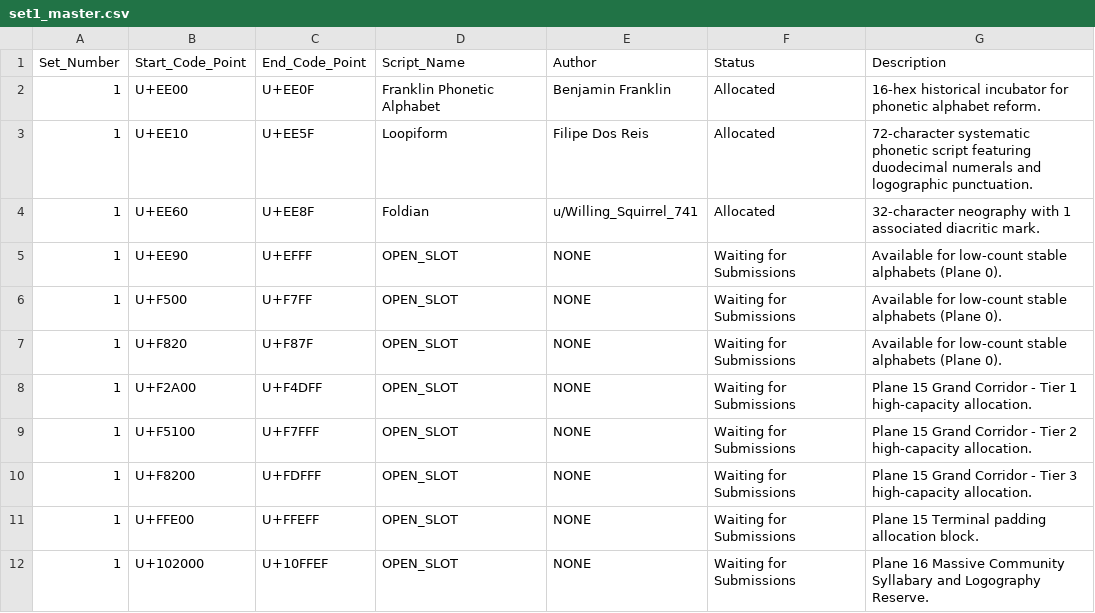
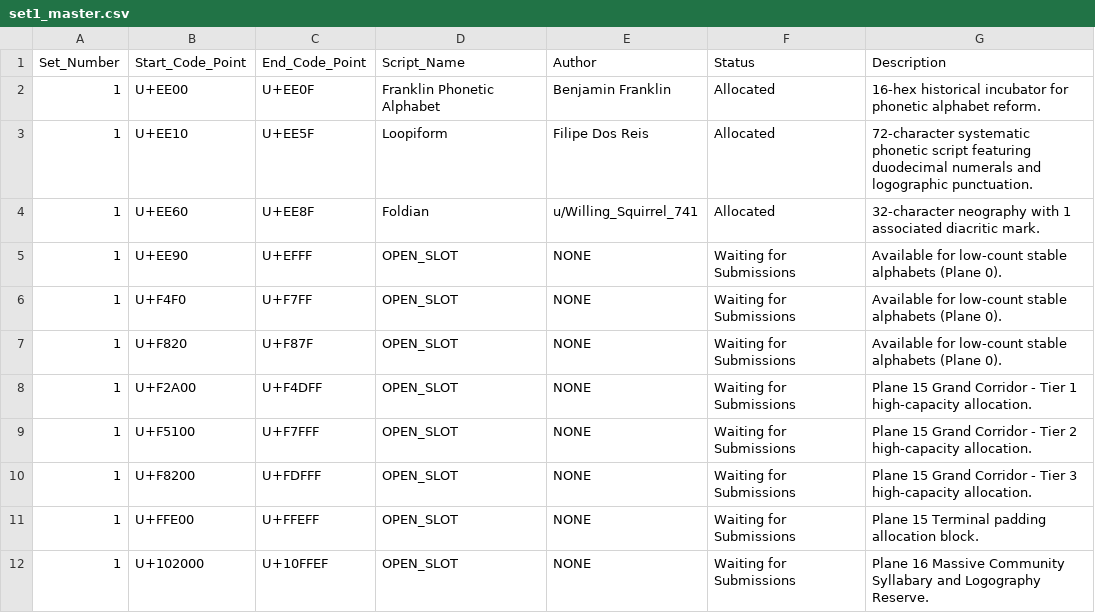
Before and after one commit to rnur-consortium/rnur, a CSV file: data/set1_master.csv, drawn as a sheet.

Commit message:
Update set1_master.csv

```diff
--- a/data/set1_master.csv
+++ b/data/set1_master.csv
@@ -5,3 +5,3 @@ Set_Number,Start_Code_Point,End_Code_Point,Script_Name,Author,Status,Description
 1,U+EE90,U+EFFF,OPEN_SLOT,NONE,Waiting for Submissions,Available for low-count stable alphabets (Plane 0).
-1,U+F500,U+F7FF,OPEN_SLOT,NONE,Waiting for Submissions,Available for low-count stable alphabets (Plane 0).
+1,U+F4F0,U+F7FF,OPEN_SLOT,NONE,Waiting for Submissions,Available for low-count stable alphabets (Plane 0).
 1,U+F820,U+F87F,OPEN_SLOT,NONE,Waiting for Submissions,Available for low-count stable alphabets (Plane 0).
```
